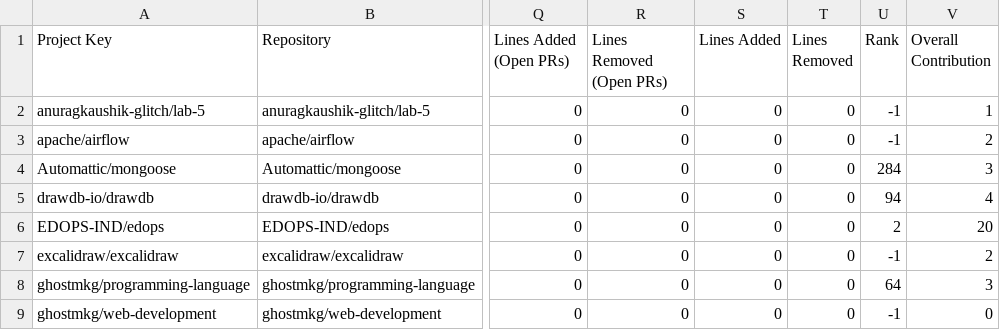
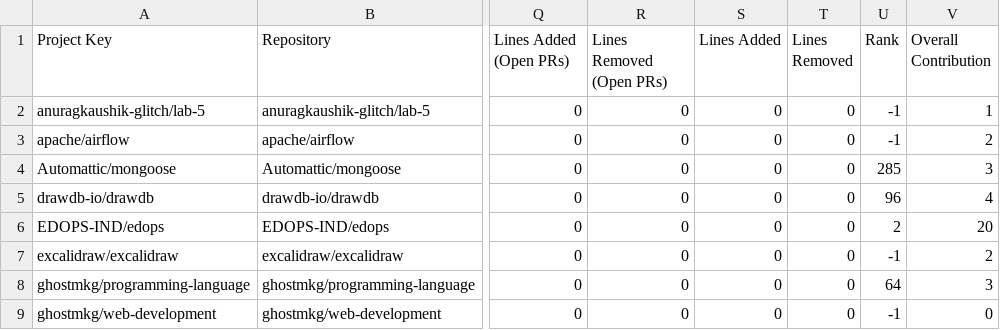
Before and after one commit to Jadu07/Open-source-contributions, a CSV file: output/github_contribution_data.csv, drawn as a sheet; only a part is shown, gaps mark what is left out; the diff names each change by its address in the sheet, - before the commit and + after, or states it on an @@ line.

```diff
--- a/output/github_contribution_data.csv
+++ b/output/github_contribution_data.csv
-U4 (Rank): 284
+U4 (Rank): 285
-U5 (Rank): 94
+U5 (Rank): 96
```
Also changed, not shown: 1 other file.
